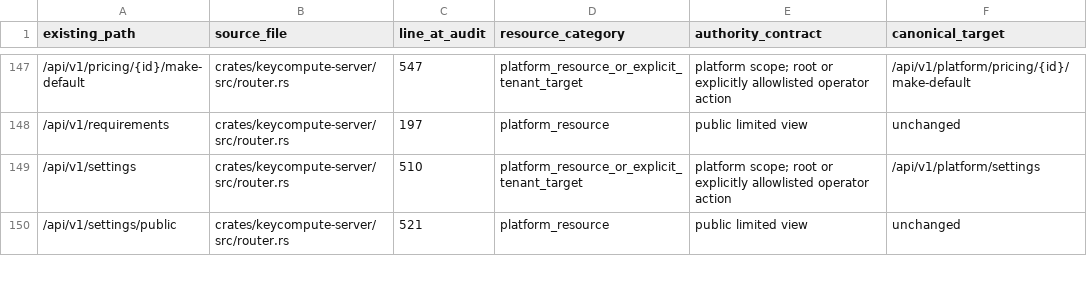
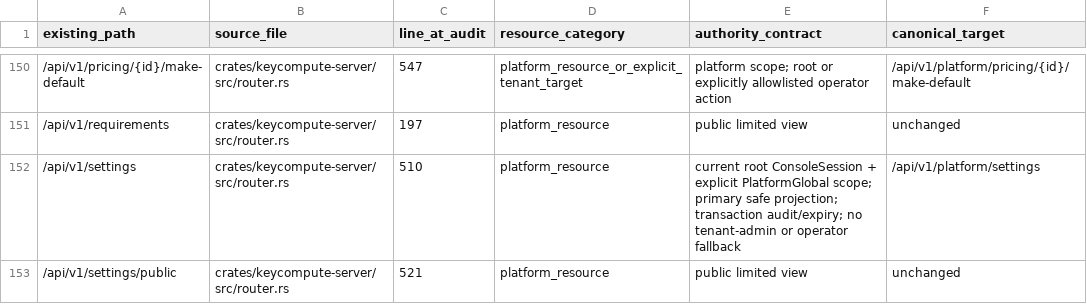
Before and after one commit to keycompute/keycompute, a TSV file: docs/tenant-route-inventory.tsv, drawn as a sheet; only a part is shown, gaps mark what is left out; the diff covers the shown part only.

Commit message:
refactor(platform): enforce audited global settings authority
Use explicit current root session scopes for settings and the versioned node earnings ratio. Apply primary safe projections, exact bounded policy validation, atomic change audits and monotonic setting versions without a default-tenant authority shortcut. Canonical and retained routes share the same new authorization.

Verify 2627 default-parallel workspace tests, strict all-target/all-feature Clippy, native and WASM checks, exact queued-authority regressions and reviewed source hashes. No production state or deployment changed.

```diff
--- a/docs/tenant-route-inventory.tsv
+++ b/docs/tenant-route-inventory.tsv
@@ -148,3 +151,3 @@ existing_path	source_file	line_at_audit	resource_category	authority_contract	can
 /api/v1/requirements	crates/keycompute-server/src/router.rs	197	platform_resource	public limited view	unchanged
-/api/v1/settings	crates/keycompute-server/src/router.rs	510	platform_resource_or_explicit_tenant_target	platform scope; root or explicitly allowlisted operator action	/api/v1/platform/settings
+/api/v1/settings	crates/keycompute-server/src/router.rs	510	platform_resource	current root ConsoleSession + explicit PlatformGlobal scope; primary safe projection; transaction audit/expiry; no tenant-admin or operator fallback	/api/v1/platform/settings
 /api/v1/settings/public	crates/keycompute-server/src/router.rs	521	platform_resource	public limited view	unchanged
```
Also changed, not shown: 3 added rows and 4 edited cells elsewhere in this file, docs/tenant-cache-job-inventory.tsv, 17 other files.
